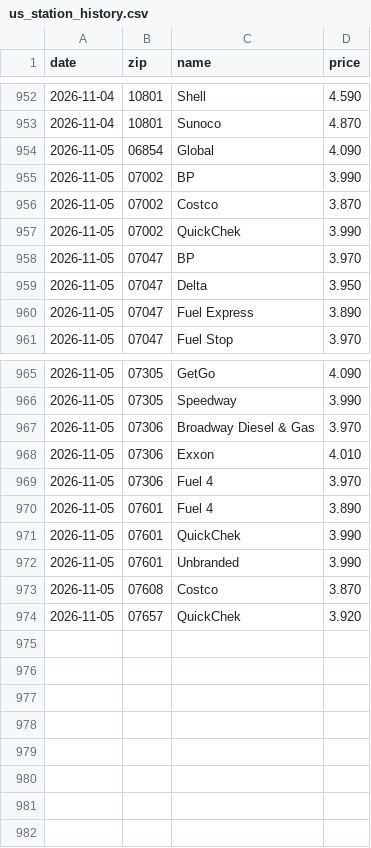
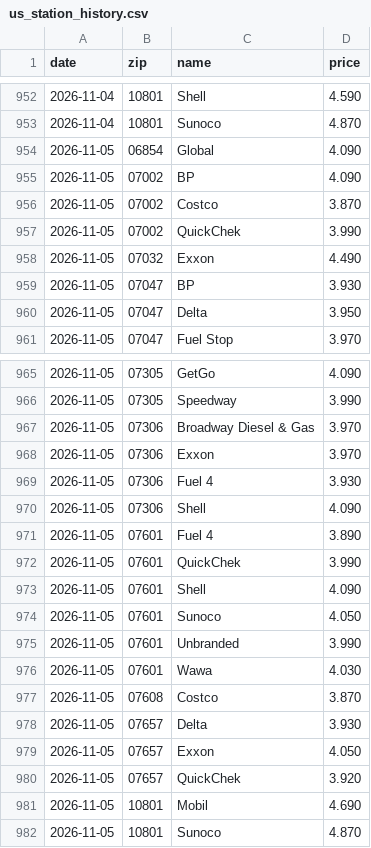
Before and after one commit to dreamerskymaster/costco_fuel_notifier, a CSV file: data/us_station_history.csv, drawn as a sheet; only a part is shown, gaps mark what is left out.

```diff
--- a/data/us_station_history.csv
+++ b/data/us_station_history.csv
@@ -954,8 +954,8 @@ date,zip,name,price
 2026-11-05,06854,Global,4.090
-2026-11-05,07002,BP,3.990
+2026-11-05,07002,BP,4.090
 2026-11-05,07002,Costco,3.870
 2026-11-05,07002,QuickChek,3.990
-2026-11-05,07047,BP,3.970
+2026-11-05,07032,Exxon,4.490
+2026-11-05,07047,BP,3.930
 2026-11-05,07047,Delta,3.950
-2026-11-05,07047,Fuel Express,3.890
 2026-11-05,07047,Fuel Stop,3.970
@@ -967,8 +967,16 @@ date,zip,name,price
 2026-11-05,07306,Broadway Diesel & Gas,3.970
-2026-11-05,07306,Exxon,4.010
-2026-11-05,07306,Fuel 4,3.970
+2026-11-05,07306,Exxon,3.970
+2026-11-05,07306,Fuel 4,3.930
+2026-11-05,07306,Shell,4.090
 2026-11-05,07601,Fuel 4,3.890
 2026-11-05,07601,QuickChek,3.990
+2026-11-05,07601,Shell,4.090
+2026-11-05,07601,Sunoco,4.050
 2026-11-05,07601,Unbranded,3.990
+2026-11-05,07601,Wawa,4.030
 2026-11-05,07608,Costco,3.870
+2026-11-05,07657,Delta,3.930
+2026-11-05,07657,Exxon,4.050
 2026-11-05,07657,QuickChek,3.920
+2026-11-05,10801,Mobil,4.690
+2026-11-05,10801,Sunoco,4.870
```
Also changed, not shown: 2 other files.
